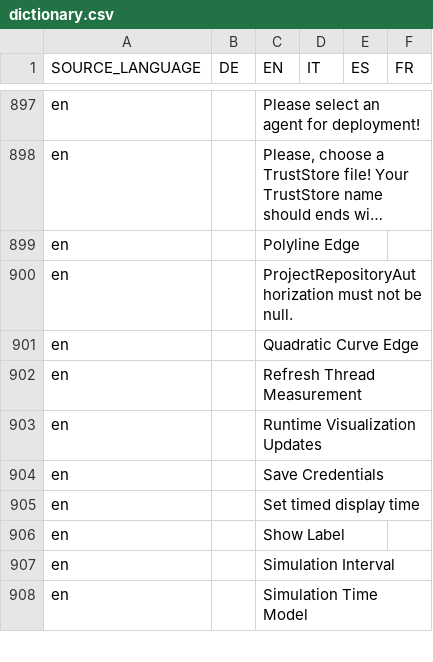
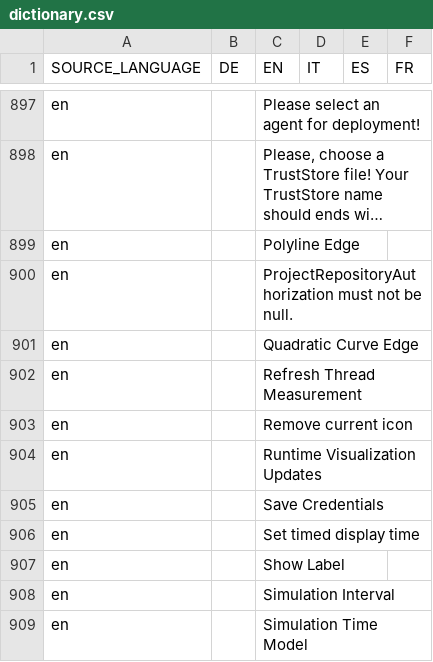
Before and after one commit to EnFlexIT/AgentWorkbench, a CSV file: eclipseProjects/de.enflexit.awb/bundles/core/de.enflexit.language/properties/dictionary.csv, drawn as a sheet; only a part is shown, gaps mark what is left out; long unchanged cells end in ….

```diff
--- a/eclipseProjects/de.enflexit.awb/bundles/core/de.enflexit.language/properties/dictionary.csv
+++ b/eclipseProjects/de.enflexit.awb/bundles/core/de.enflexit.language/properties/dictionary.csv
@@ -902,2 +902,3 @@ en;;Quadratic Curve Edge;;;
 en;;Refresh Thread Measurement;;;
+en;;Remove current icon;;;
 en;;Runtime Visualization Updates;;;
```
Also changed, not shown: 35 other files.
